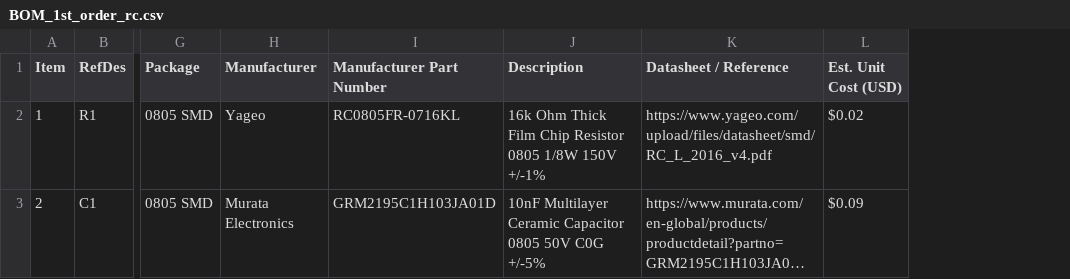
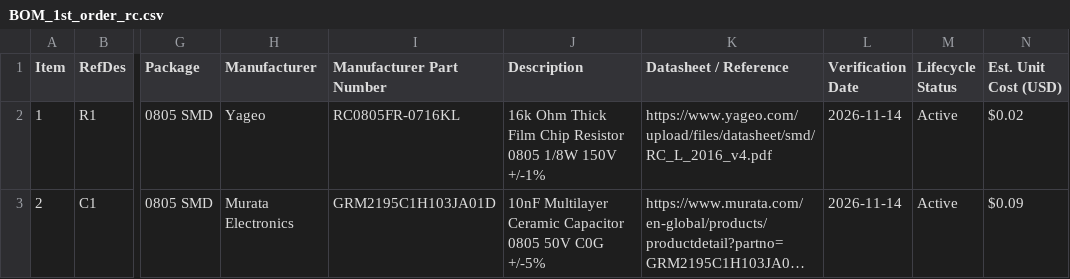
Before and after one commit to pushkalgolla-svg/analog-filter-optimizer, a CSV file: output/BOM_1st_order_rc.csv, drawn as a sheet; only a part is shown, gaps mark what is left out; long unchanged cells end in …; the diff names each change by its address in the sheet, - before the commit and + after, or states it on an @@ line.

```diff
--- a/output/BOM_1st_order_rc.csv
+++ b/output/BOM_1st_order_rc.csv
+column L (Verification Date), rows 2-3: 2026-11-14 | 2026-11-14
+column M (Lifecycle Status), rows 2-3: Active | Active
```
Also changed, not shown: output/BOM_cascade4_lpf.csv, output/BOM_mfb_bpf.csv, 26 other files.
